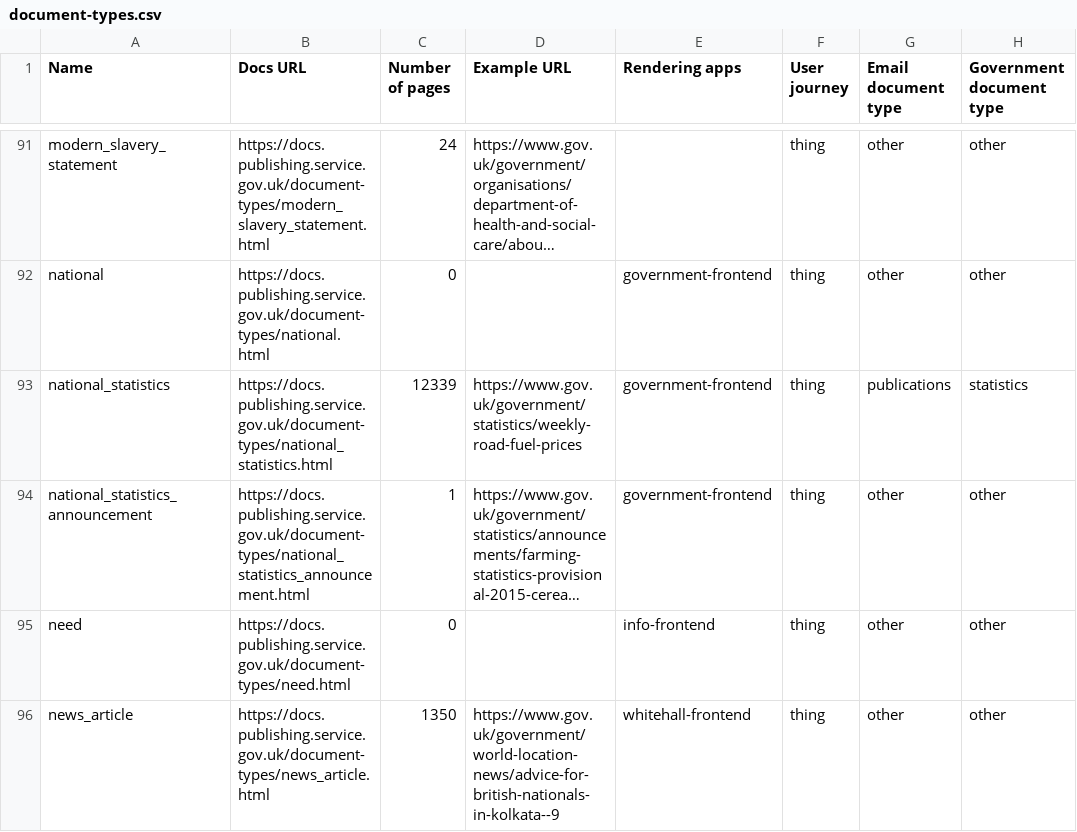
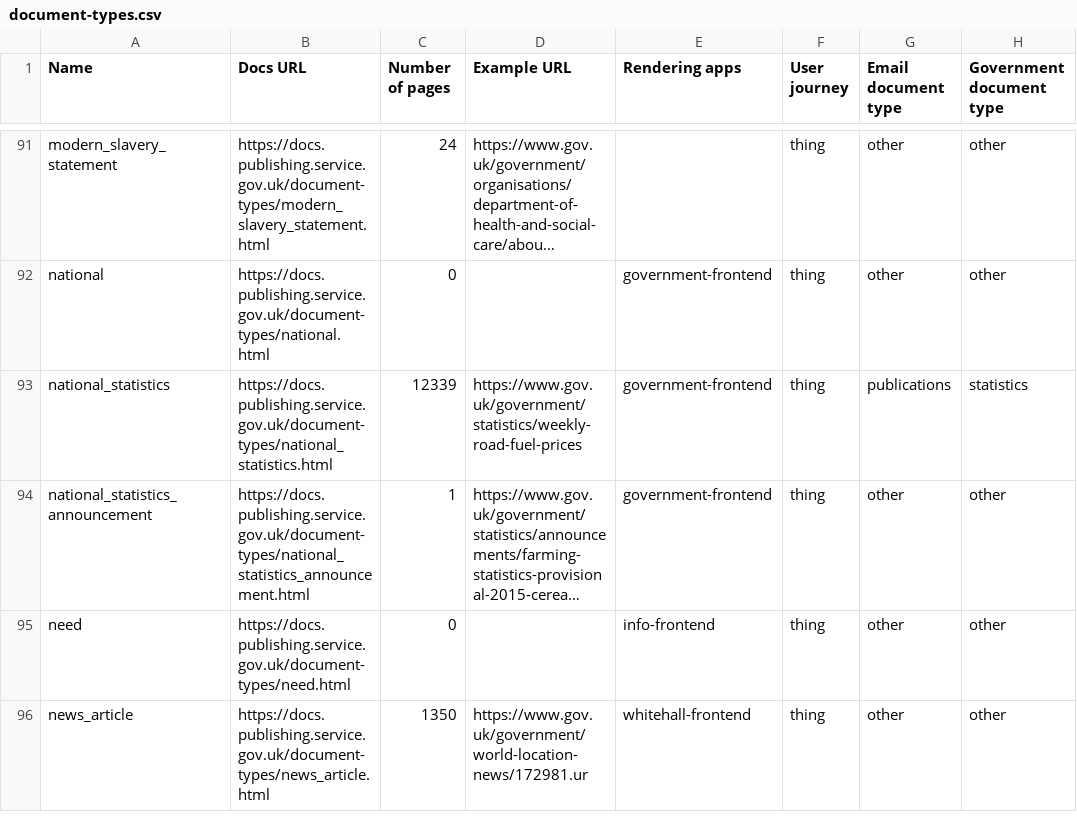
Before and after one commit to alphagov/govuk-developer-docs, a CSV file: document-types.csv, drawn as a sheet; only a part is shown, gaps mark what is left out; long unchanged cells end in …; the diff covers the shown part only; the diff names each change by its address in the sheet, - before the commit and + after, or states it on an @@ line.

```diff
--- a/document-types.csv
+++ b/document-types.csv
-D96 (Example URL): https://www.gov.uk/government/world-location-news/advice-for-british-nationals-in-kolkata--9
+D96 (Example URL): https://www.gov.uk/government/world-location-news/172981.ur
```
Also changed, not shown: 8 edited cells elsewhere in this file, 15 other files.
